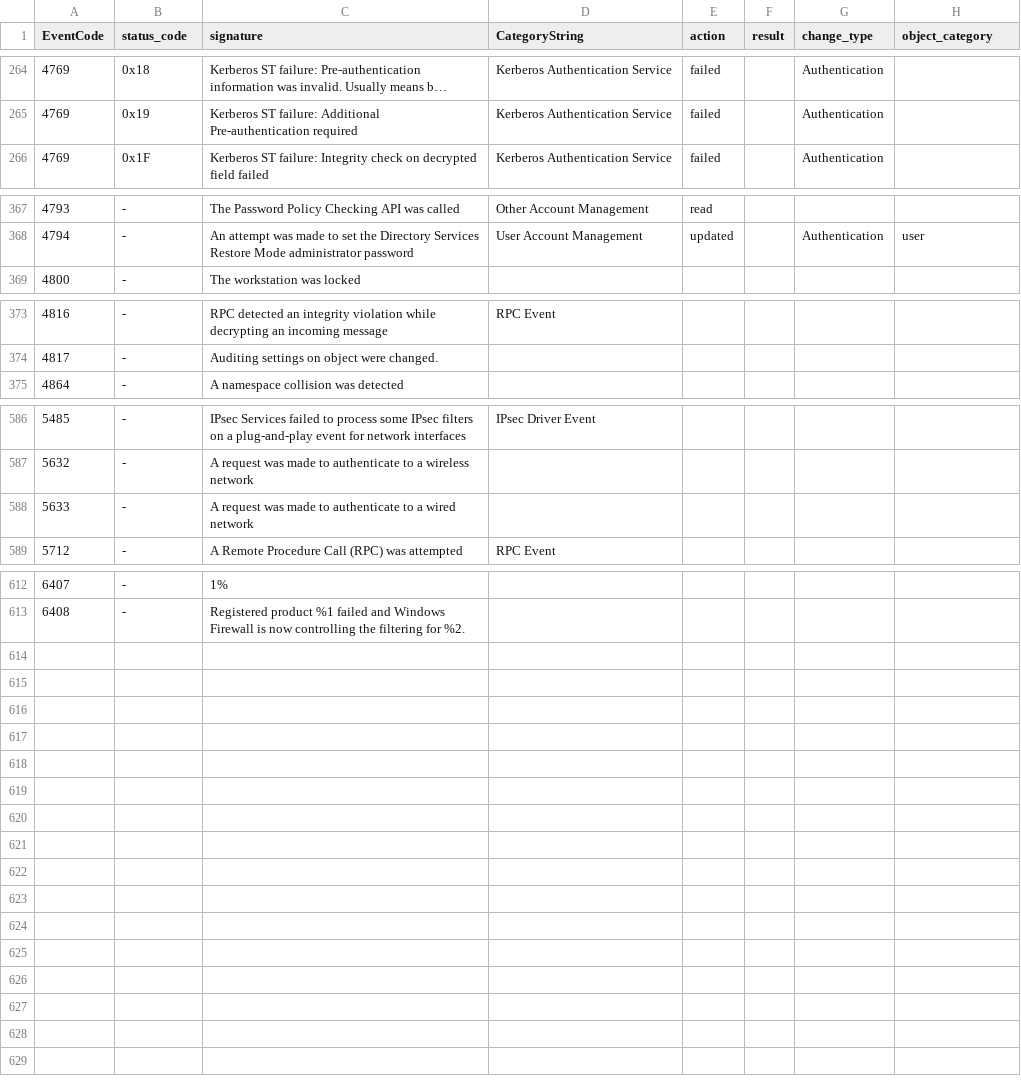
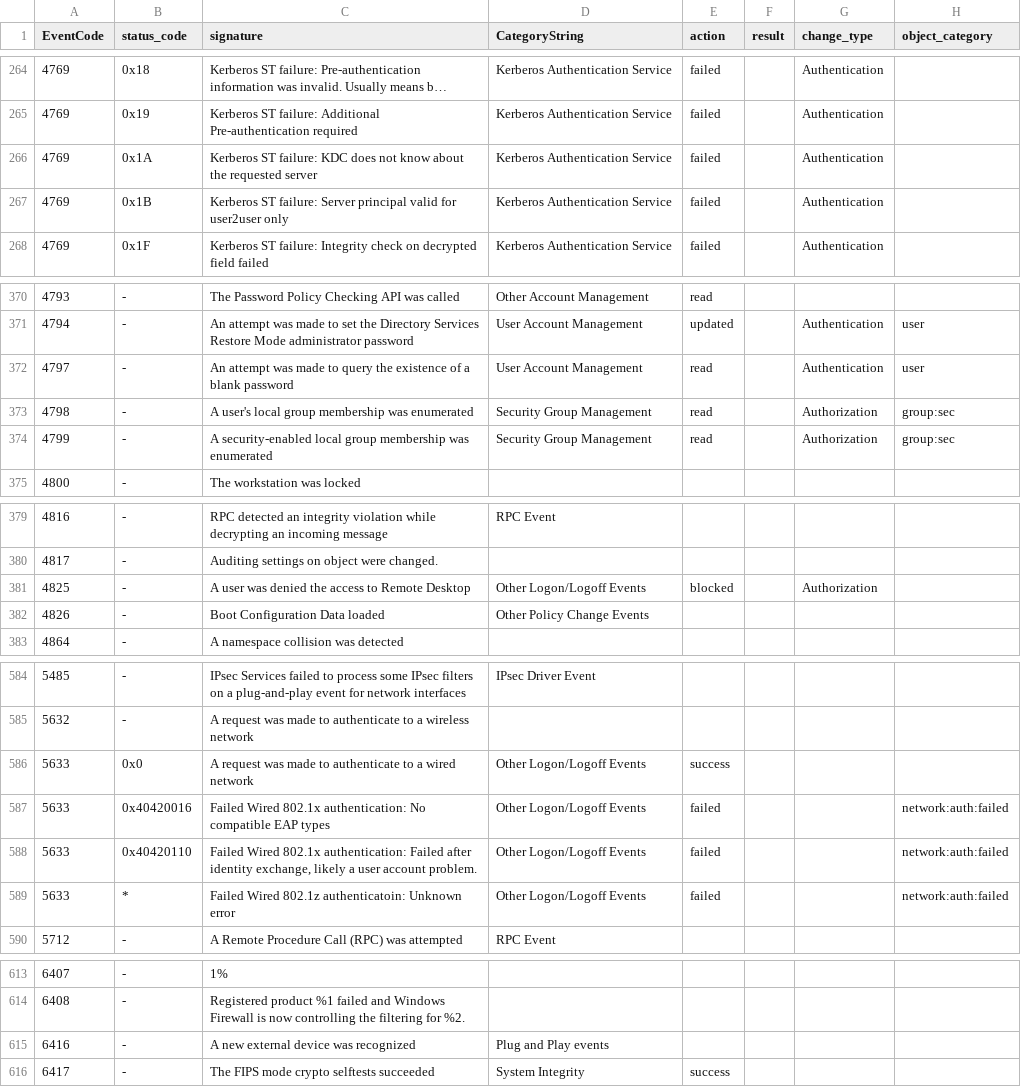
Before and after one commit to aholzel/SA_ESS_Windows, a CSV file: lookups/windows_signature_extended.csv, drawn as a sheet; only a part is shown, gaps mark what is left out; long unchanged cells end in …; the diff covers the shown part only.

```diff
--- a/lookups/windows_signature_extended.csv
+++ b/lookups/windows_signature_extended.csv
@@ -265,2 +265,4 @@ EventCode,status_code,signature,CategoryString,action,result,change_type,object_
 4769,0x19,Kerberos ST failure: Additional Pre-authentication required,Kerberos Authentication Service,failed,,Authentication,
+4769,0x1A,Kerberos ST failure: KDC does not know about the requested server,Kerberos Authentication Service,failed,,Authentication,
+4769,0x1B,Kerberos ST failure: Server principal valid for user2user only,Kerberos Authentication Service,failed,,Authentication,
 4769,0x1F,Kerberos ST failure: Integrity check on decrypted field failed,Kerberos Authentication Service,failed,,Authentication,
@@ -368,2 +371,5 @@ EventCode,status_code,signature,CategoryString,action,result,change_type,object_
 4794,-,An attempt was made to set the Directory Services Restore Mode administrator password,User Account Management,updated,,Authentication,user
+4797,-,An attempt was made to query the existence of a blank password,User Account Management,read,,Authentication,user
+4798,-,A user's local group membership was enumerated,Security Group Management,read,,Authorization,group:sec
+4799,-,A security-enabled local group membership was enumerated,Security Group Management,read,,Authorization,group:sec
 4800,-,The workstation was locked,,,,,
@@ -374,2 +380,4 @@ EventCode,status_code,signature,CategoryString,action,result,change_type,object_
 4817,-,Auditing settings on object were changed.,,,,,
+4825,-,A user was denied the access to Remote Desktop,Other Logon/Logoff Events,blocked,,Authorization,
+4826,-,Boot Configuration Data loaded,Other Policy Change Events,,,,
 4864,-,A namespace collision was detected,,,,,
@@ -587,3 +585,6 @@ EventCode,status_code,signature,CategoryString,action,result,change_type,object_
 5632,-,A request was made to authenticate to a wireless network,,,,,
-5633,-,A request was made to authenticate to a wired network,,,,,
+5633,0x0,A request was made to authenticate to a wired network,Other Logon/Logoff Events,success,,,
+5633,0x40420016,Failed Wired 802.1x authentication: No compatible EAP types,Other Logon/Logoff Events,failed,,,network:auth:failed
+5633,0x40420110,"Failed Wired 802.1x authentication: Failed after identity exchange, likely a user account problem.",Other Logon/Logoff Events,failed,,,network:auth:failed
+5633,*,Failed Wired 802.1z authenticatoin: Unknown error,Other Logon/Logoff Events,failed,,,network:auth:failed
 5712,-,A Remote Procedure Call (RPC) was attempted,RPC Event,,,,
@@ -613 +614,3 @@ EventCode,status_code,signature,CategoryString,action,result,change_type,object_
 6408,-,Registered product %1 failed and Windows Firewall is now controlling the filtering for %2.,,,,,
+6416,-,A new external device was recognized,Plug and Play events,,,,
+6417,-,The FIPS mode crypto selftests succeeded,System Integrity,success,,,
```
Also changed, not shown: 5 added rows, 14 removed rows and 5 edited cells elsewhere in this file, 1 other file.
